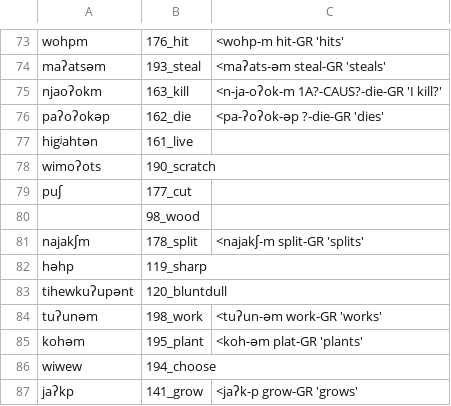
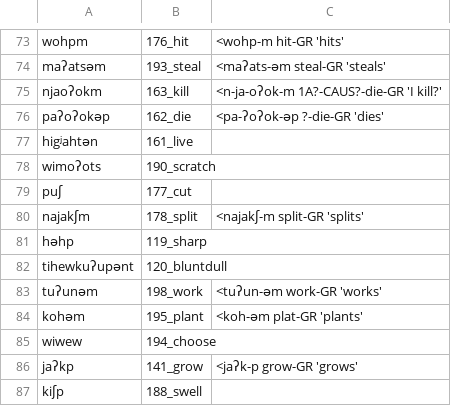
Before and after one commit to lexibank/mixezoqueanvoices, a CSV file: raw/data/Nizaviguiti/data.csv, drawn as a sheet; only a part is shown, gaps mark what is left out; the shorter side is filled out with more unchanged rows.

```diff
--- a/raw/data/Nizaviguiti/data.csv
+++ b/raw/data/Nizaviguiti/data.csv
@@ -79,3 +79,2 @@ wimoʔots,190_scratch,
 puʃ,177_cut,
-,98_wood,
 najakʃm,178_split,<najakʃ-m split-GR 'splits'
```
Also changed, not shown: raw/data/Chapultenangospkr1/data.csv, raw/data/Chapultenangospkr4/data.csv, 33 other files.
